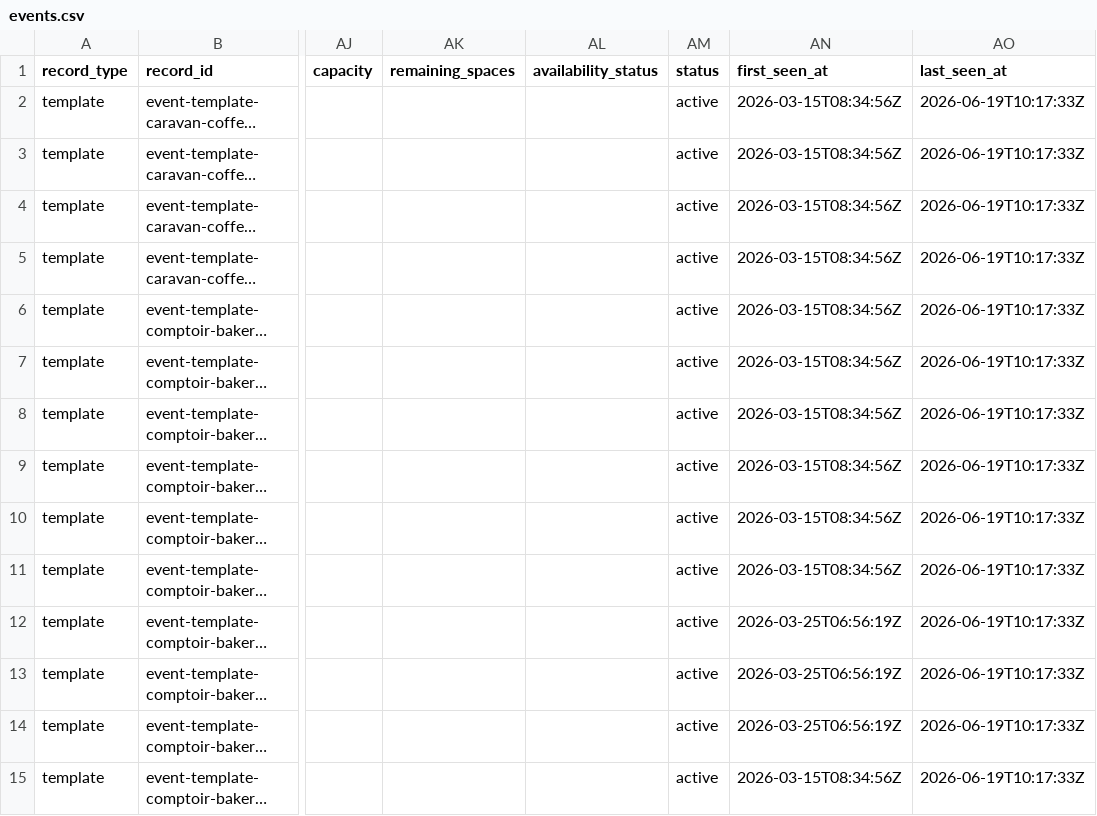
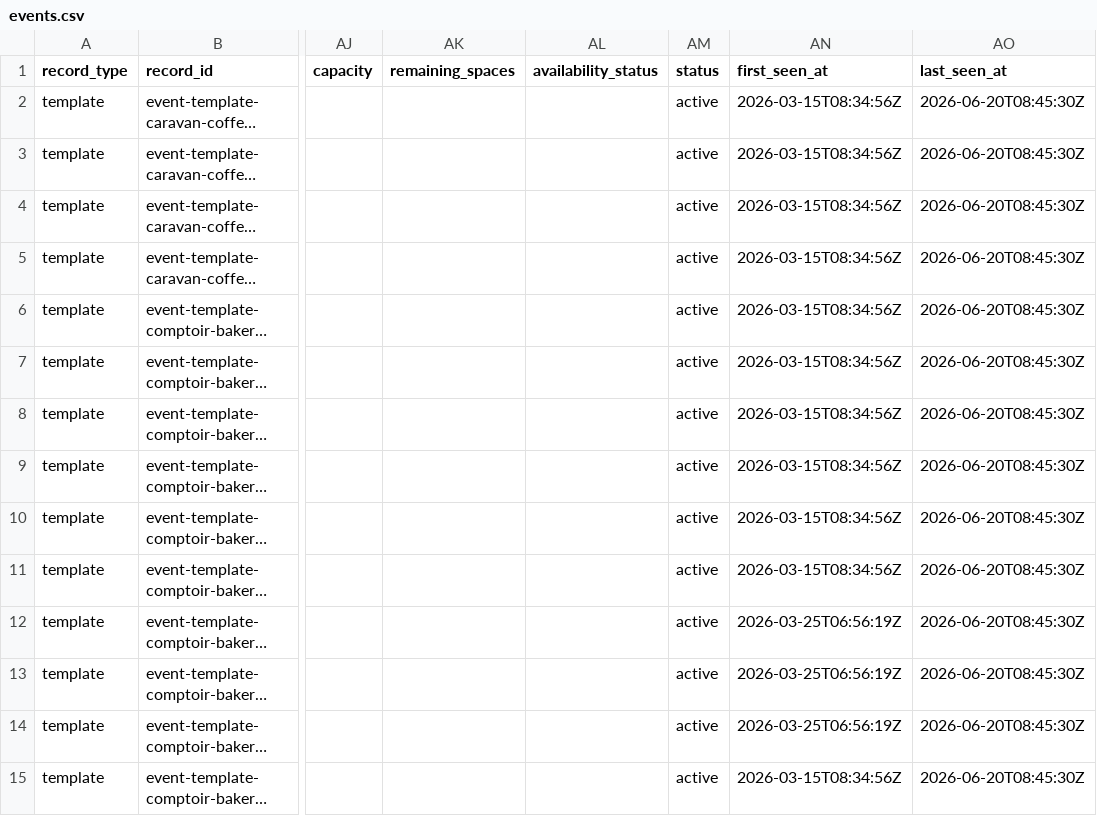
Before and after one commit to Auerlian/RostaScrapers, a CSV file: exports/events.csv, drawn as a sheet; only a part is shown, gaps mark what is left out; long unchanged cells end in …; the diff covers the shown part only; the diff names each change by its address in the sheet, - before the commit and + after, or states it on an @@ line.

```diff
--- a/exports/events.csv
+++ b/exports/events.csv
-AO2:AO15 (last_seen_at): 2026-06-19T10:17:33Z
+AO2:AO15 (last_seen_at): 2026-06-20T08:45:30Z
```
Also changed, not shown: 14 edited cells elsewhere in this file, exports/locations.csv, 4 other files.
